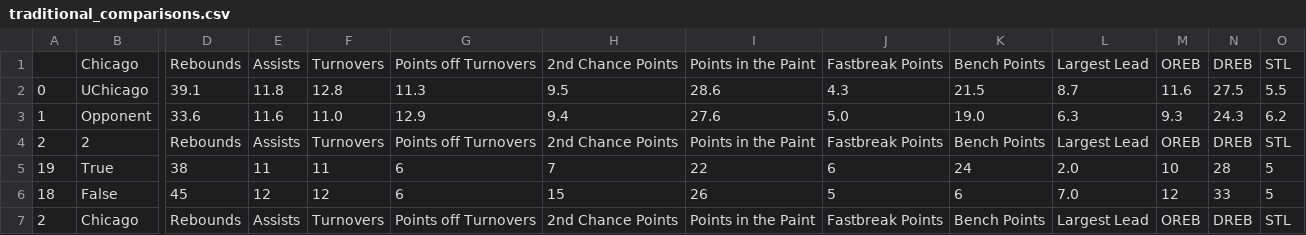
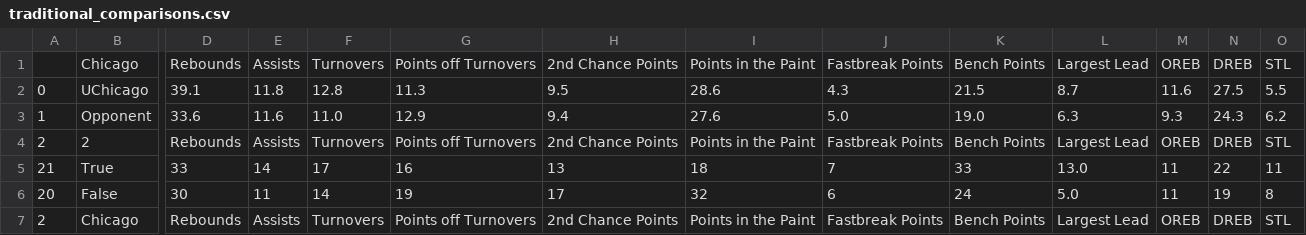
Before and after one commit to jeremydumalig/Chicago-Analytics, a CSV file: traditional_comparisons.csv, drawn as a sheet; only a part is shown, gaps mark what is left out; removed rows and columns are numbered as before the commit, all else as after; rows hold the shown columns only; the diff names each change by its address in the sheet, - before the commit and + after, or states it on an @@ line.

```diff
--- a/traditional_comparisons.csv
+++ b/traditional_comparisons.csv
-row 5: 19 | True | 38 | 11 | 11 | 6 | 7 | 22 | 6 | 24 | 2.0 | 10 | 28 | 5
-row 6: 18 | False | 45 | 12 | 12 | 6 | 15 | 26 | 5 | 6 | 7.0 | 12 | 33 | 5
+row 5: 21 | True | 33 | 14 | 17 | 16 | 13 | 18 | 7 | 33 | 13.0 | 11 | 22 | 11
+row 6: 20 | False | 30 | 11 | 14 | 19 | 17 | 32 | 6 | 24 | 5.0 | 11 | 19 | 8
```
Also changed, not shown: advanced_comparison.csv, head_to_head.csv, 17 other files.
